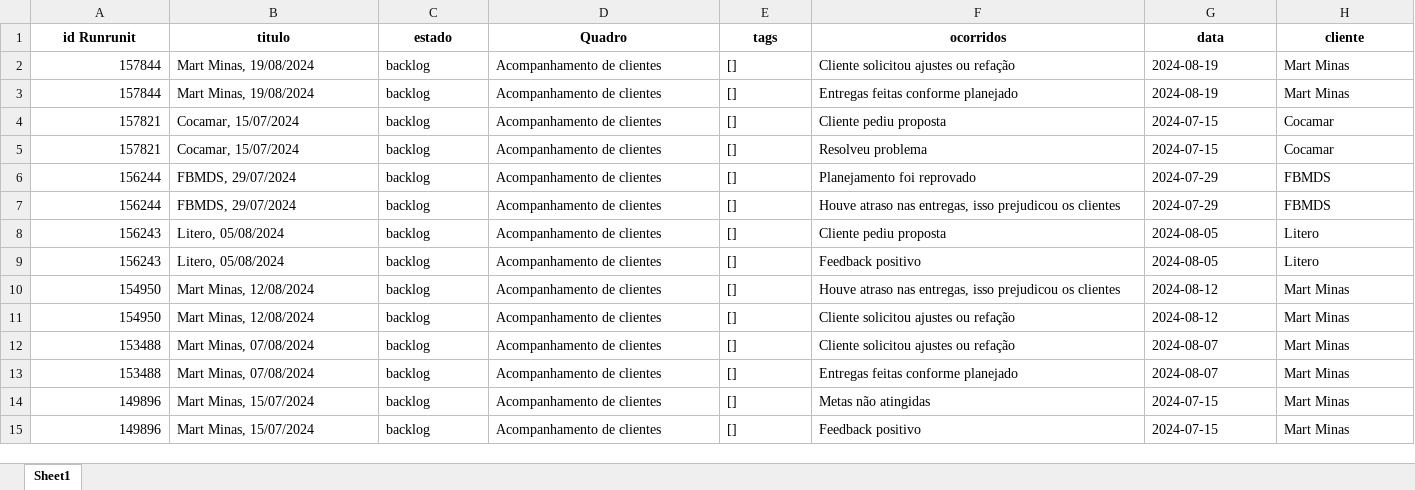
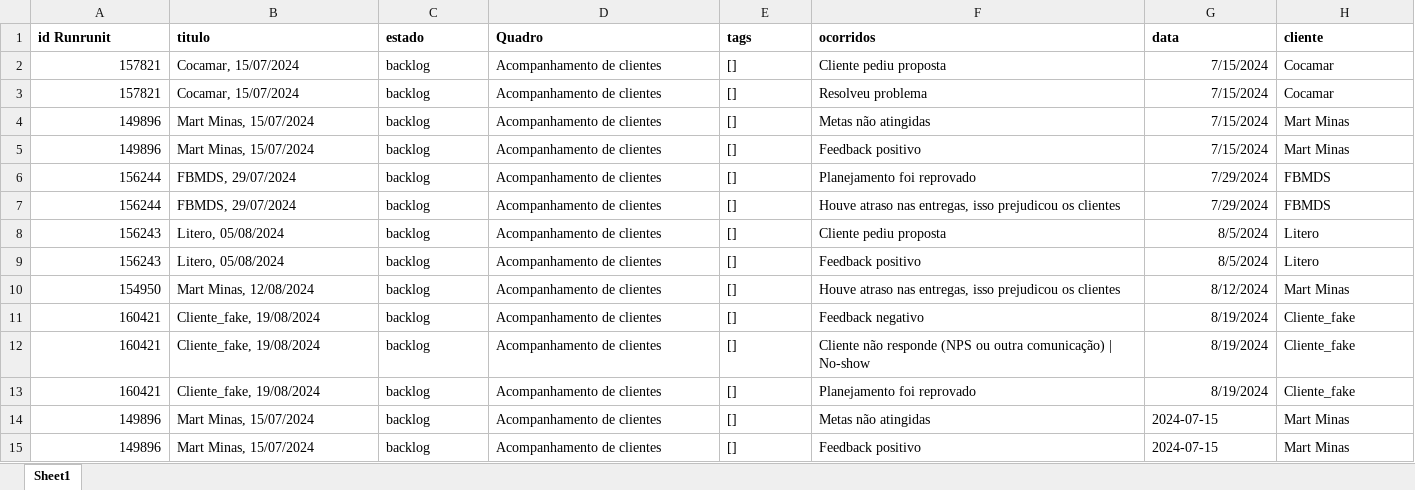
Before and after one commit to LucasRato27/MacforBackend, an Excel workbook: outputs/feedback_full.xlsx, sheet Sheet1, drawn as a sheet; values as stored, in another font and other column widths than the file's, no borders; removed rows and columns are numbered as before the commit, all else as after; the diff names each change by its address in the sheet, - before the commit and + after, or states it on an @@ line.

```diff
--- a/outputs/feedback_full.xlsx (sheet Sheet1)
+++ b/outputs/feedback_full.xlsx (sheet Sheet1)
-A1:H1 alignment: center
+A1:H1 alignment: left
-row 2: 157844 | Mart Minas, 19/08/2024 | backlog | Acompanhamento de clientes | [] | Cliente solicitou ajustes ou refação | 2024-08-19 | Mart Minas
-row 3: 157844 | Mart Minas, 19/08/2024 | backlog | Acompanhamento de clientes | [] | Entregas feitas conforme planejado | 2024-08-19 | Mart Minas
-G2:G3 (data): 2024-07-15
+G2:G3 (data): 7/15/2024
-G2:G3 alignment: left
+G2:G3 alignment: right
+row 4: 149896 | Mart Minas, 15/07/2024 | backlog | Acompanhamento de clientes | [] | Metas não atingidas | 7/15/2024 | Mart Minas
+row 5: 149896 | Mart Minas, 15/07/2024 | backlog | Acompanhamento de clientes | [] | Feedback positivo | 7/15/2024 | Mart Minas
-G6:G7 (data): 2024-07-29
+G6:G7 (data): 7/29/2024
-G6:G10 alignment: left
+G6:G10 alignment: right
-G8:G9 (data): 2024-08-05
+G8:G9 (data): 8/5/2024
-G10 (data): 2024-08-12
+G10 (data): 8/12/2024
-row 11: 154950 | Mart Minas, 12/08/2024 | backlog | Acompanhamento de clientes | [] | Cliente solicitou ajustes ou refação | 2024-08-12 | Mart Minas
-row 12: 153488 | Mart Minas, 07/08/2024 | backlog | Acompanhamento de clientes | [] | Cliente solicitou ajustes ou refação | 2024-08-07 | Mart Minas
-row 13: 153488 | Mart Minas, 07/08/2024 | backlog | Acompanhamento de clientes | [] | Entregas feitas conforme planejado | 2024-08-07 | Mart Minas
+row 11: 160421 | Cliente_fake, 19/08/2024 | backlog | Acompanhamento de clientes | [] | Feedback negativo | 8/19/2024 | Cliente_fake
+row 12: 160421 | Cliente_fake, 19/08/2024 | backlog | Acompanhamento de clientes | [] | Cliente não responde (NPS ou outra comunicação) | No-show | 8/19/2024 | Cliente_fake
+row 13: 160421 | Cliente_fake, 19/08/2024 | backlog | Acompanhamento de clientes | [] | Planejamento foi reprovado | 8/19/2024 | Cliente_fake
```
Also changed, not shown: outputs/healthscore_calculado.xlsx, 1 other file.
